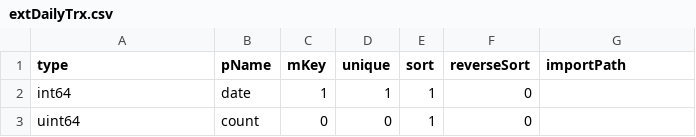
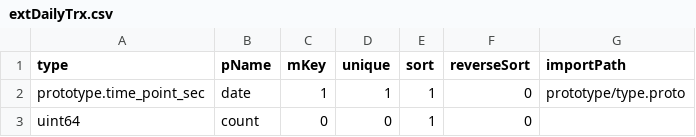
Before and after one commit to coschain/contentos-go, a CSV file: app/table/table-define/extDailyTrx.csv, drawn as a sheet.

Commit message:
use block time calculate to save day index

```diff
--- a/app/table/table-define/extDailyTrx.csv
+++ b/app/table/table-define/extDailyTrx.csv
@@ -1,3 +1,3 @@
 type                            ,pName     ,mKey,unique,sort,reverseSort,importPath
-int64																										,date      ,1   ,1     ,1   ,0          ,
+prototype.time_point_sec       	,date      ,1   ,1     ,1   ,0          ,prototype/type.proto
 uint64                   							,count     ,0   ,0     ,1   ,0          ,
```
Also changed, not shown: 9 other files.
